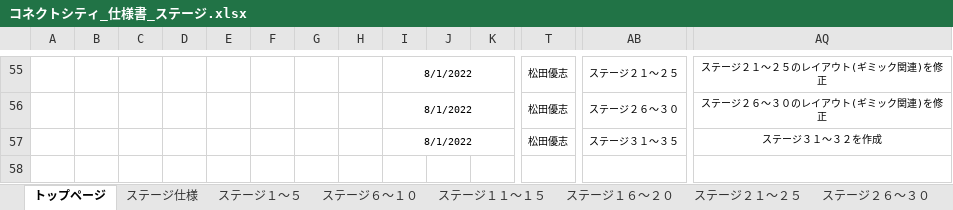
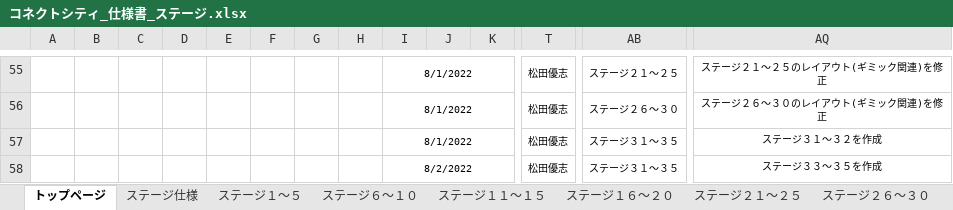
Before and after one commit to ktgitfrog333/Japan_Game_Award_2022, an Excel workbook: 仕様書/コネクトシティ_仕様書_ステージ.xlsx, sheet トップページ, drawn as a sheet; only a part is shown, gaps mark what is left out; values as stored, in another font and other column widths than the file's, no borders; rows hold the shown columns only; the diff names each change by its address in the sheet, - before the commit and + after, or states it on an @@ line.

Commit message:
▼ステージ.xlsx
ステージ３１～３５：ステージ３３～３５を作成

```diff
--- a/仕様書/コネクトシティ_仕様書_ステージ.xlsx (sheet トップページ)
+++ b/仕様書/コネクトシティ_仕様書_ステージ.xlsx (sheet トップページ)
+row 58:  |  |  |  |  |  |  |  | 8/2/2022 |  |  | 松田優志 | ステージ３１～３５ | ステージ３３～３５を作成
```
Also changed, not shown: sheet ステージ３１～３５.
